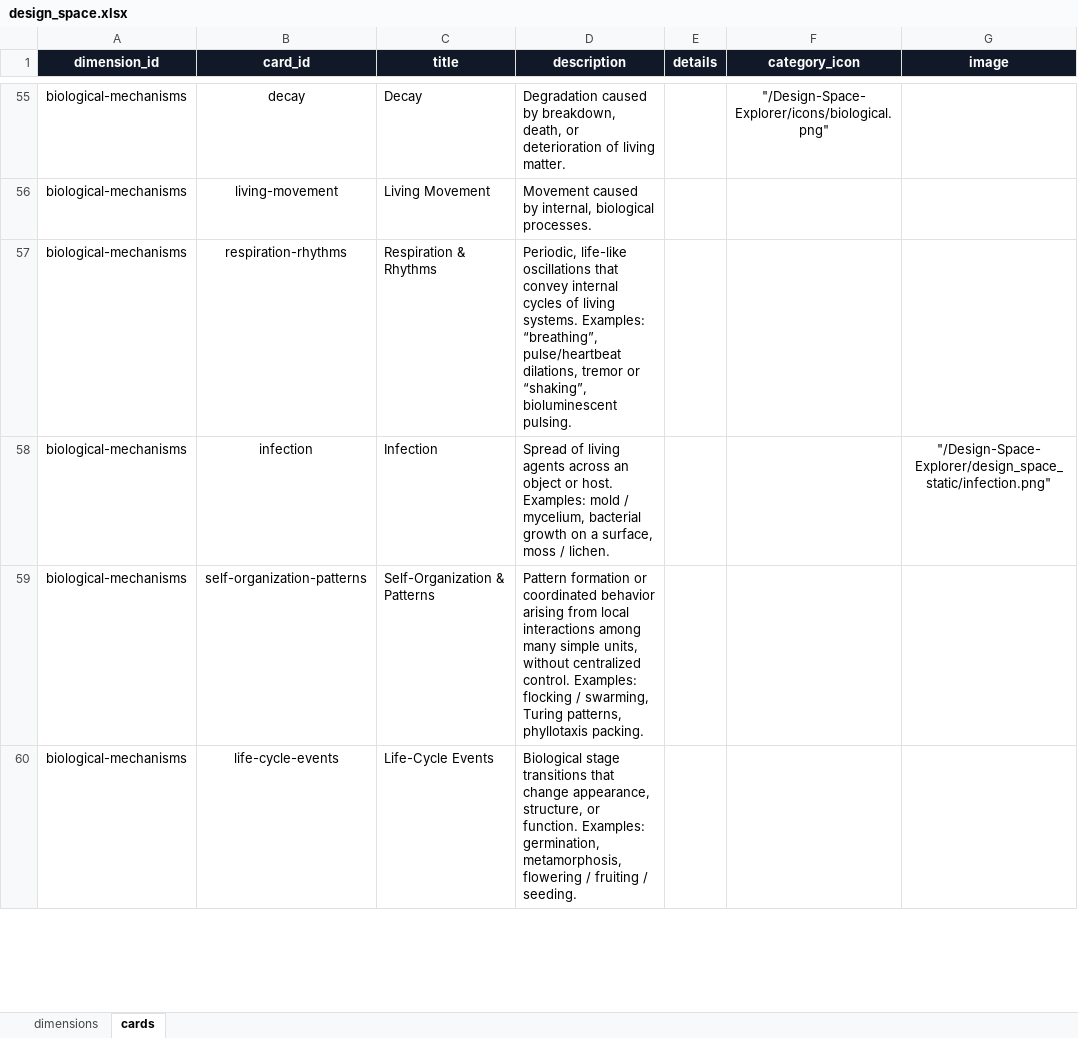
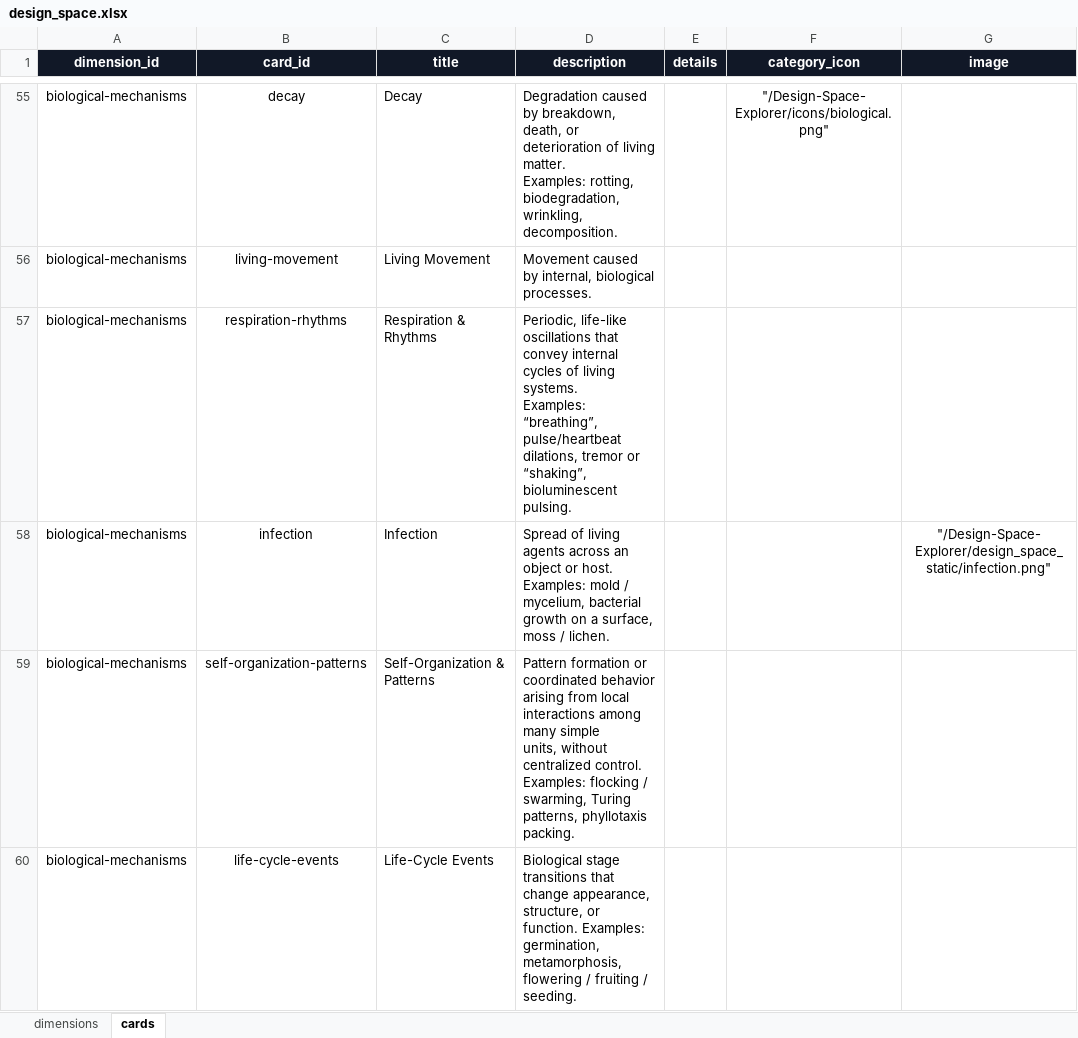
Before and after one commit to physically-inspired-vis/explorer, an Excel workbook: src/data/design_space.xlsx, sheet cards, drawn as a sheet; only a part is shown, gaps mark what is left out; values as stored, in another font and other column widths than the file's, no borders; ↵ is a line break in a cell; the diff covers the shown part only; the diff names each change by its address in the sheet, - before the commit and + after, or states it on an @@ line.

```diff
--- a/src/data/design_space.xlsx (sheet cards)
+++ b/src/data/design_space.xlsx (sheet cards)
-D55 (description): …living matter.
+D55 (description): …living matter. ↵ Examples: rotting, biodegradation, wrinkling, decomposition.
-D57 (description): …bioluminescent pulsing.
+D57 (description): …bioluminescent ↵ pulsing.
-D58 (description): …/ lichen.
+D58 (description): …/ lichen.
-D59 (description): …phyllotaxis packing.
+D59 (description): …phyllotaxis packing.
```
Also changed, not shown: 71 edited cells elsewhere in this sheet, sheet dimensions, 47 other files.
